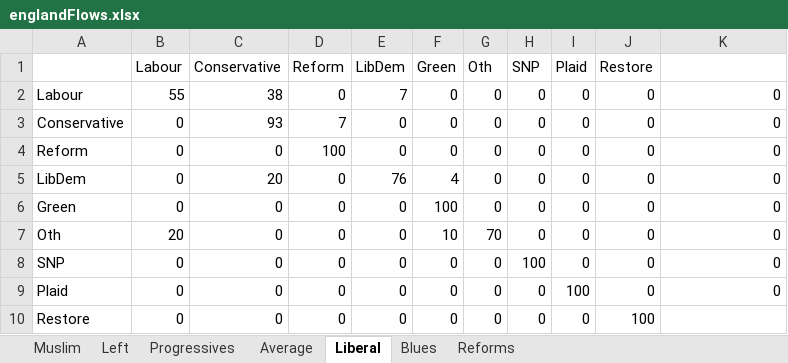
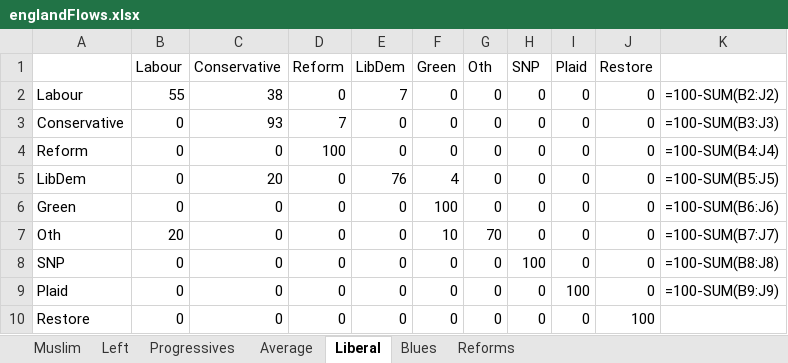
Before and after one commit to AndyYuxiao-Wang/uk-election-modelling, an Excel workbook: pipeline/data/raw/englandFlows.xlsx, sheet Liberal, drawn as a sheet; values as stored, in another font and other column widths than the file's, no borders; formulas without a stored value are shown as written; the diff names each change by its address in the sheet, - before the commit and + after, or states it on an @@ line.

```diff
--- a/pipeline/data/raw/englandFlows.xlsx (sheet Liberal)
+++ b/pipeline/data/raw/englandFlows.xlsx (sheet Liberal)
-K2: 0
+K2: =100-SUM(B2:J2)
-K3: 0
+K3: =100-SUM(B3:J3)
-K4: 0
+K4: =100-SUM(B4:J4)
-K5: 0
+K5: =100-SUM(B5:J5)
-K6: 0
+K6: =100-SUM(B6:J6)
-K7: 0
+K7: =100-SUM(B7:J7)
-K8: 0
+K8: =100-SUM(B8:J8)
-K9: 0
+K9: =100-SUM(B9:J9)
```
Also changed, not shown: sheet Reforms, sheet Average, sheet Muslim, sheet Progressives, sheet Left, sheet Blues, pipeline/data/raw/scotlandFlows.xlsx, pipeline/data/raw/walesFlows.xlsx, 8 other files.
